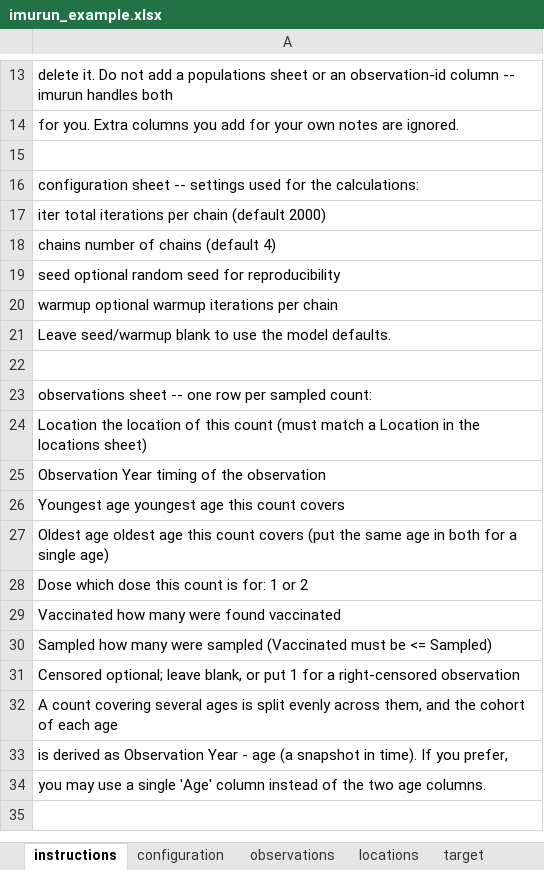
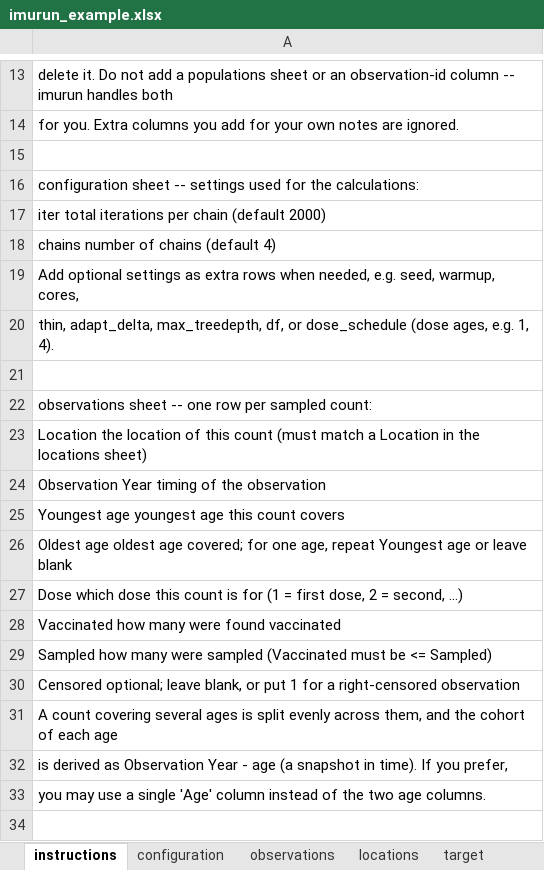
Before and after one commit to ACCIDDA/imuRUN, an Excel workbook: inst/extdata/imurun_example.xlsx, sheet instructions, drawn as a sheet; only a part is shown, gaps mark what is left out; values as stored, in another font and other column widths than the file's, no borders; removed rows and columns are numbered as before the commit, all else as after; the diff names each change by its address in the sheet, - before the commit and + after, or states it on an @@ line.

```diff
--- a/inst/extdata/imurun_example.xlsx (sheet instructions)
+++ b/inst/extdata/imurun_example.xlsx (sheet instructions)
-A19: seed optional random seed for reproducibility
+A19: Add optional settings as extra rows when needed, e.g. seed, warmup, cores,
-A20: warmup optional warmup iterations per chain
+A20: thin, adapt_delta, max_treedepth, df, or dose_schedule (dose ages, e.g. 1, 4).
-row 21: Leave seed/warmup blank to use the model defaults.
-A26: …oldest age this count covers (put the same age in both for a single age)
+A26: …oldest age covered; for one age, repeat Youngest age or leave blank
-A27: …count is for: 1 or 2
+A27: …count is for (1 = first dose, 2 = second, ...)
```
Also changed, not shown: sheet observations, sheet configuration, sheet target, inst/templates/imurun_template.xlsx, 18 other files.
